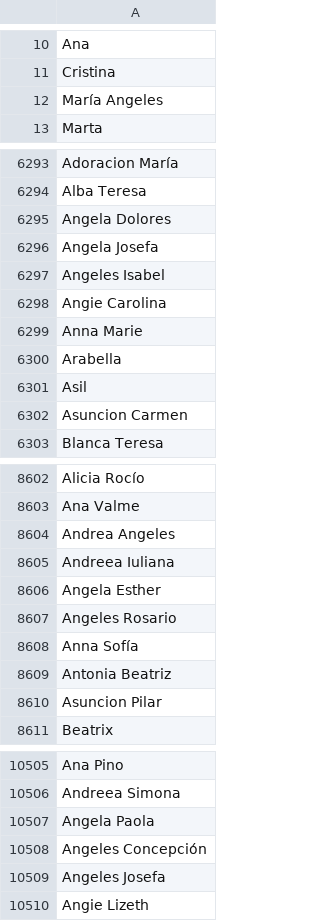
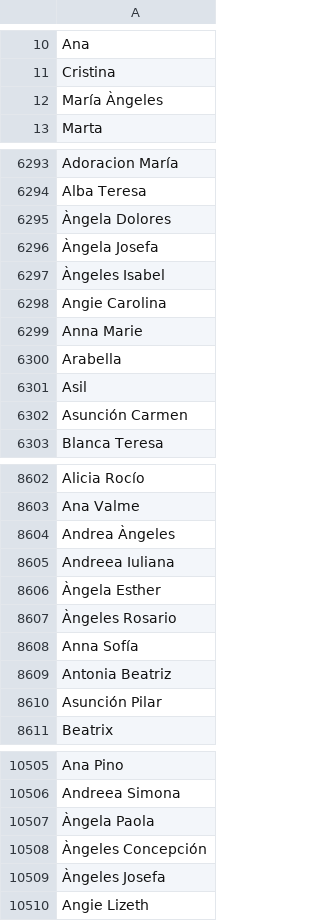
Before and after one commit to mblaya/AlexaSkillUtils, a CSV file: Spain - AMAZON.FirstName-values.csv, drawn as a sheet; only a part is shown, gaps mark what is left out; the diff covers the shown part only.

Commit message:
Poniendo acentos
Ángela
Asunción
Mía
Encarnación
Rosalía
Àngeles

```diff
--- a/Spain - AMAZON.FirstName-values.csv
+++ b/Spain - AMAZON.FirstName-values.csv
@@ -11,3 +11,3 @@ Ana,
 Cristina,
-María Angeles,
+María Àngeles,
 Marta,
@@ -6294,5 +6294,5 @@ Adoracion María,
 Alba Teresa,
-Angela Dolores,
-Angela Josefa,
-Angeles Isabel,
+Àngela Dolores,
+Àngela Josefa,
+Àngeles Isabel,
 Angie Carolina,
@@ -6301,3 +6301,3 @@ Arabella,
 Asil,
-Asuncion Carmen,
+Asunción Carmen,
 Blanca Teresa,
@@ -8603,9 +8603,9 @@ Alicia Rocío,
 Ana Valme,
-Andrea Angeles,
+Andrea Àngeles,
 Andreea Iuliana,
-Angela Esther,
-Angeles Rosario,
+Àngela Esther,
+Àngeles Rosario,
 Anna Sofía,
 Antonia Beatriz,
-Asuncion Pilar,
+Asunción Pilar,
 Beatrix,
@@ -10506,5 +10506,5 @@ Ana Pino,
 Andreea Simona,
-Angela Paola,
-Angeles Concepción,
-Angeles Josefa,
+Àngela Paola,
+Àngeles Concepción,
+Àngeles Josefa,
 Angie Lizeth,
```
Also changed, not shown: 173 edited cells elsewhere in this file.
